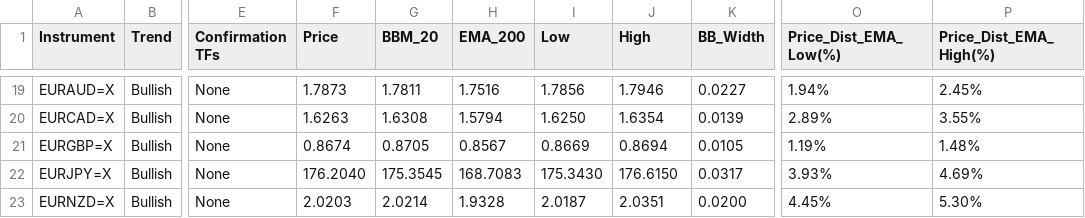
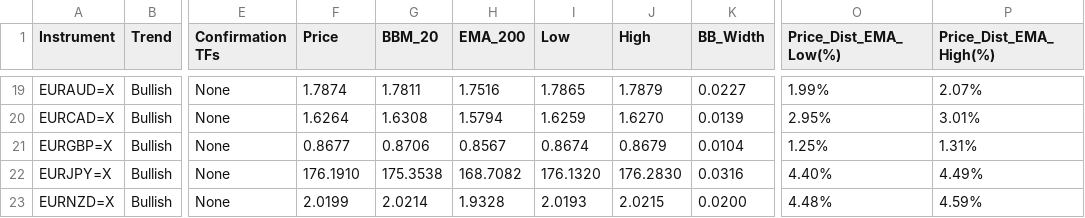
Before and after one commit to leongewv/automated-ticker-analyzer, a CSV file: analysis_history.csv, drawn as a sheet; only a part is shown, gaps mark what is left out; the diff covers the shown part only; the diff names each change by its address in the sheet, - before the commit and + after, or states it on an @@ line.

```diff
--- a/analysis_history.csv
+++ b/analysis_history.csv
-F19 (Price): 1.7873
+F19 (Price): 1.7874
-I19 (Low): 1.7856
+I19 (Low): 1.7865
-J19 (High): 1.7946
+J19 (High): 1.7879
-O19 (Price_Dist_EMA_Low(%)): 1.94%
+O19 (Price_Dist_EMA_Low(%)): 1.99%
-P19 (Price_Dist_EMA_High(%)): 2.45%
+P19 (Price_Dist_EMA_High(%)): 2.07%
-F20 (Price): 1.6263
+F20 (Price): 1.6264
-I20 (Low): 1.6250
+I20 (Low): 1.6259
-J20 (High): 1.6354
+J20 (High): 1.6270
-O20 (Price_Dist_EMA_Low(%)): 2.89%
+O20 (Price_Dist_EMA_Low(%)): 2.95%
-P20 (Price_Dist_EMA_High(%)): 3.55%
+P20 (Price_Dist_EMA_High(%)): 3.01%
-F21 (Price): 0.8674
+F21 (Price): 0.8677
-G21 (BBM_20): 0.8705
+G21 (BBM_20): 0.8706
-I21 (Low): 0.8669
+I21 (Low): 0.8674
-J21 (High): 0.8694
+J21 (High): 0.8679
-K21 (BB_Width): 0.0105
+K21 (BB_Width): 0.0104
-O21 (Price_Dist_EMA_Low(%)): 1.19%
+O21 (Price_Dist_EMA_Low(%)): 1.25%
-P21 (Price_Dist_EMA_High(%)): 1.48%
+P21 (Price_Dist_EMA_High(%)): 1.31%
-F22 (Price): 176.2040
+F22 (Price): 176.1910
-G22 (BBM_20): 175.3545
+G22 (BBM_20): 175.3538
-H22 (EMA_200): 168.7083
+H22 (EMA_200): 168.7082
-I22 (Low): 175.3430
+I22 (Low): 176.1320
-J22 (High): 176.6150
+J22 (High): 176.2830
-K22 (BB_Width): 0.0317
+K22 (BB_Width): 0.0316
-O22 (Price_Dist_EMA_Low(%)): 3.93%
+O22 (Price_Dist_EMA_Low(%)): 4.40%
-P22 (Price_Dist_EMA_High(%)): 4.69%
+P22 (Price_Dist_EMA_High(%)): 4.49%
-F23 (Price): 2.0203
+F23 (Price): 2.0199
-I23 (Low): 2.0187
+I23 (Low): 2.0193
-J23 (High): 2.0351
+J23 (High): 2.0215
-O23 (Price_Dist_EMA_Low(%)): 4.45%
+O23 (Price_Dist_EMA_Low(%)): 4.48%
-P23 (Price_Dist_EMA_High(%)): 5.30%
+P23 (Price_Dist_EMA_High(%)): 4.59%
```
Also changed, not shown: 158 edited cells elsewhere in this file.
